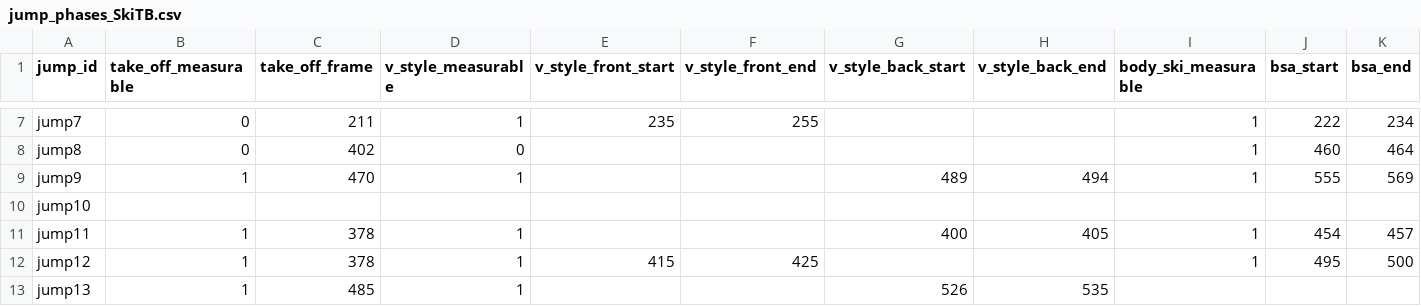
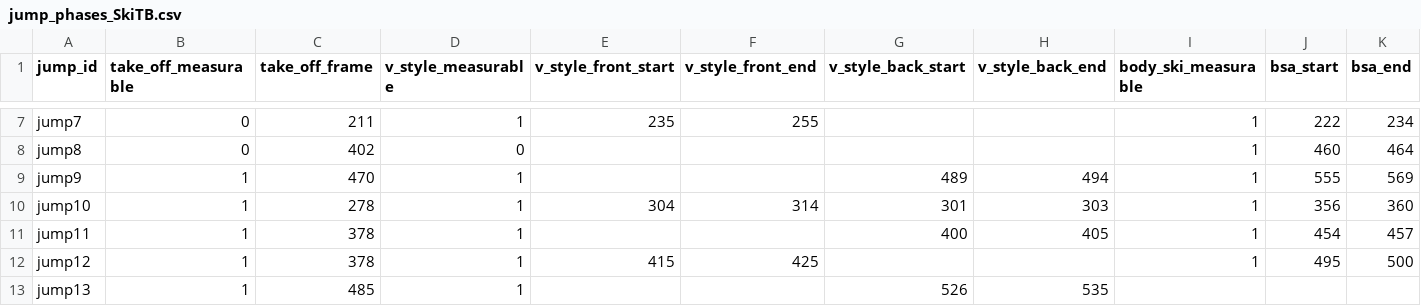
Before and after one commit to elisa-negrini/SkiProject-SportTech, a CSV file: dataset/jump_phases_SkiTB.csv, drawn as a sheet; only a part is shown, gaps mark what is left out; the diff covers the shown part only; the diff names each change by its address in the sheet, - before the commit and + after, or states it on an @@ line.

```diff
--- a/dataset/jump_phases_SkiTB.csv
+++ b/dataset/jump_phases_SkiTB.csv
-B10 (take_off_measurable): (empty)
+B10 (take_off_measurable): 1
-C10 (take_off_frame): (empty)
+C10 (take_off_frame): 278
-D10 (v_style_measurable): (empty)
+D10 (v_style_measurable): 1
-E10 (v_style_front_start): (empty)
+E10 (v_style_front_start): 304
-F10 (v_style_front_end): (empty)
+F10 (v_style_front_end): 314
-G10 (v_style_back_start): (empty)
+G10 (v_style_back_start): 301
-H10 (v_style_back_end): (empty)
+H10 (v_style_back_end): 303
-I10 (body_ski_measurable): (empty)
+I10 (body_ski_measurable): 1
-J10 (bsa_start): (empty)
+J10 (bsa_start): 356
-K10 (bsa_end): (empty)
+K10 (bsa_end): 360
```
Also changed, not shown: 5 edited cells elsewhere in this file, metrics/core_metrics/metrics_per_frame.csv, metrics/core_metrics/metrics_summary_per_jump.csv, 24 other files.
